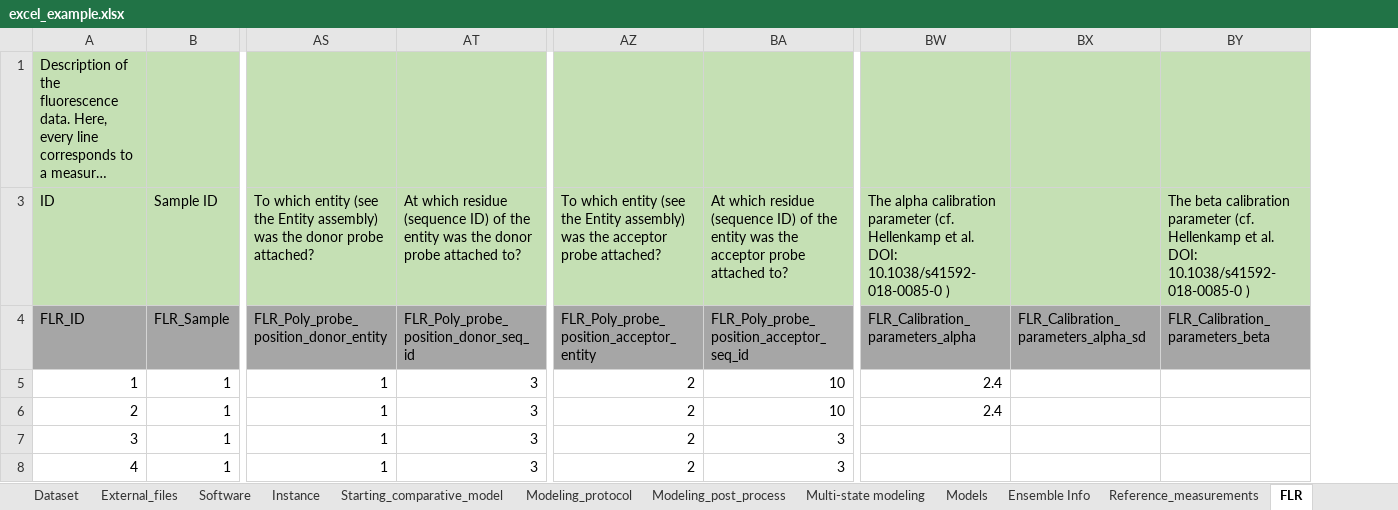
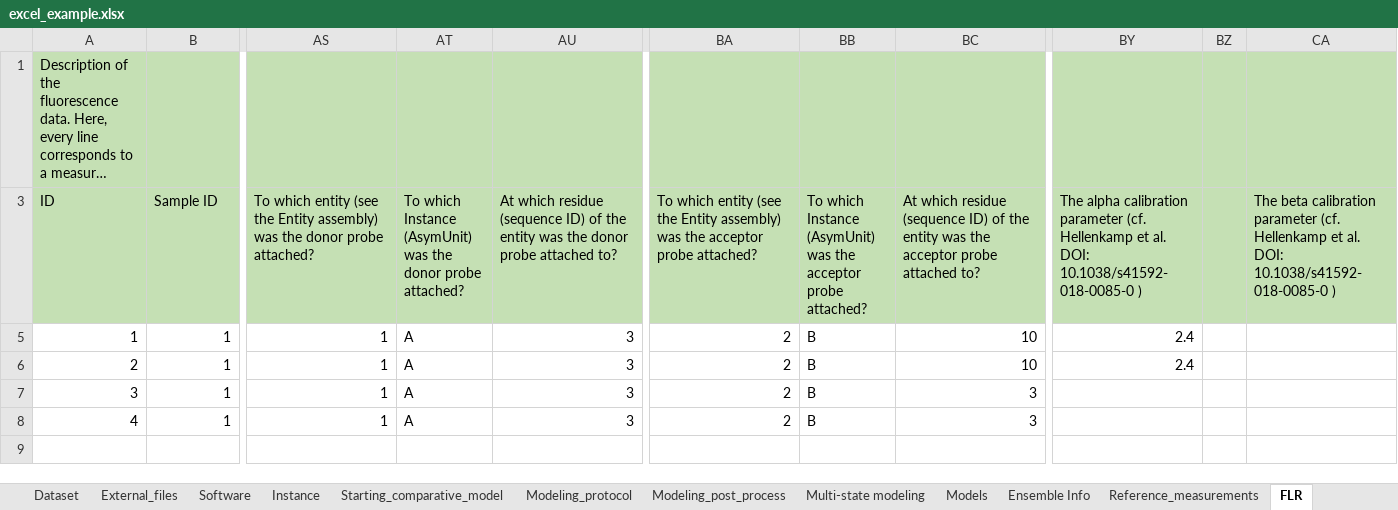
Before and after one commit to CAHanke/flr2mmcif, an Excel workbook: example/excel_example.xlsx, sheet FLR, drawn as a sheet; only a part is shown, gaps mark what is left out; long unchanged cells end in …; values as stored, in another font and other column widths than the file's, no borders; removed rows and columns are numbered as before the commit, all else as after; rows hold the shown columns only; the diff names each change by its address in the sheet, - before the commit and + after, or states it on an @@ line.

```diff
--- a/example/excel_example.xlsx (sheet FLR)
+++ b/example/excel_example.xlsx (sheet FLR)
+column AT, rows 3-8: To which Instance (AsymUnit) was the donor probe attached? | A | A | A | A
+column BB, rows 3-8: To which Instance (AsymUnit) was the acceptor probe attached? | B | B | B | B
-column BX, empty
+column BZ, empty
-row 4: FLR_ID | FLR_Sample | FLR_Poly_probe_position_donor_entity | FLR_Poly_probe_position_donor_seq_id | FLR_Poly_probe_position_acceptor_entity | FLR_Poly_probe_position_acceptor_seq_id | FLR_Calibration_parameters_alpha | FLR_Calibration_parameters_alpha_sd | FLR_Calibration_parameters_beta
```
Also changed, not shown: sheet Reference_measurements, sheet README, hidden cells, excel_template.xlsx, 1 other file.
